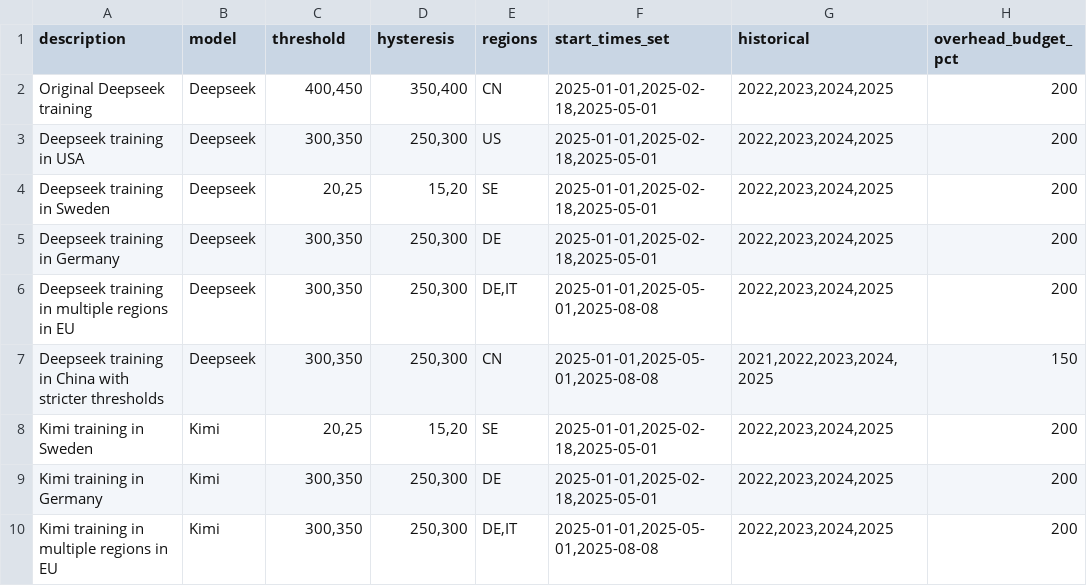
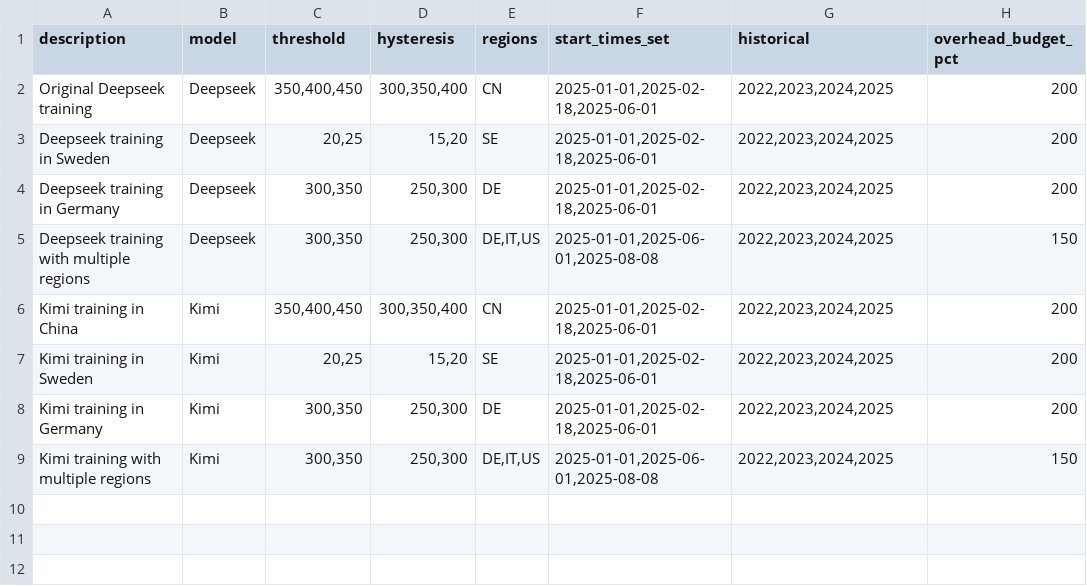
Before and after one commit to 404Simon/TheGreenEpoch, a CSV file: data/scenarios.csv, drawn as a sheet.

Commit message:
chore: update scenarios and add them to the presentation

```diff
--- a/data/scenarios.csv
+++ b/data/scenarios.csv
@@ -1,10 +1,9 @@
 description,model,threshold,hysteresis,regions,start_times_set,historical,overhead_budget_pct
-Original Deepseek training,Deepseek,"400,450","350,400","CN","2025-01-01,2025-02-18,2025-05-01","2022,2023,2024,2025",200
-Deepseek training in USA,Deepseek,"300,350","250,300","US","2025-01-01,2025-02-18,2025-05-01","2022,2023,2024,2025",200
-Deepseek training in Sweden,Deepseek,"20,25","15,20","SE","2025-01-01,2025-02-18,2025-05-01","2022,2023,2024,2025",200
-Deepseek training in Germany,Deepseek,"300,350","250,300","DE","2025-01-01,2025-02-18,2025-05-01","2022,2023,2024,2025",200
-Deepseek training in multiple regions in EU,Deepseek,"300,350","250,300","DE,IT","2025-01-01,2025-05-01,2025-08-08","2022,2023,2024,2025",200
-Deepseek training in China with stricter thresholds,Deepseek,"300,350","250,300","CN","2025-01-01,2025-05-01,2025-08-08","2021,2022,2023,2024,2025",150
-Kimi training in Sweden,Kimi,"20,25","15,20","SE","2025-01-01,2025-02-18,2025-05-01","2022,2023,2024,2025",200
-Kimi training in Germany,Kimi,"300,350","250,300","DE","2025-01-01,2025-02-18,2025-05-01","2022,2023,2024,2025",200
-Kimi training in multiple regions in EU,Kimi,"300,350","250,300","DE,IT","2025-01-01,2025-05-01,2025-08-08","2022,2023,2024,2025",200
+Original Deepseek training,Deepseek,"350,400,450","300,350,400","CN","2025-01-01,2025-02-18,2025-06-01","2022,2023,2024,2025",200
+Deepseek training in Sweden,Deepseek,"20,25","15,20","SE","2025-01-01,2025-02-18,2025-06-01","2022,2023,2024,2025",200
+Deepseek training in Germany,Deepseek,"300,350","250,300","DE","2025-01-01,2025-02-18,2025-06-01","2022,2023,2024,2025",200
+Deepseek training with multiple regions,Deepseek,"300,350","250,300","DE,IT,US","2025-01-01,2025-06-01,2025-08-08","2022,2023,2024,2025",150
+Kimi training in China,Kimi,"350,400,450","300,350,400","CN","2025-01-01,2025-02-18,2025-06-01","2022,2023,2024,2025",200
+Kimi training in Sweden,Kimi,"20,25","15,20","SE","2025-01-01,2025-02-18,2025-06-01","2022,2023,2024,2025",200
+Kimi training in Germany,Kimi,"300,350","250,300","DE","2025-01-01,2025-02-18,2025-06-01","2022,2023,2024,2025",200
+Kimi training with multiple regions,Kimi,"300,350","250,300","DE,IT,US","2025-01-01,2025-06-01,2025-08-08","2022,2023,2024,2025",150
```
Also changed, not shown: 2 other files.
